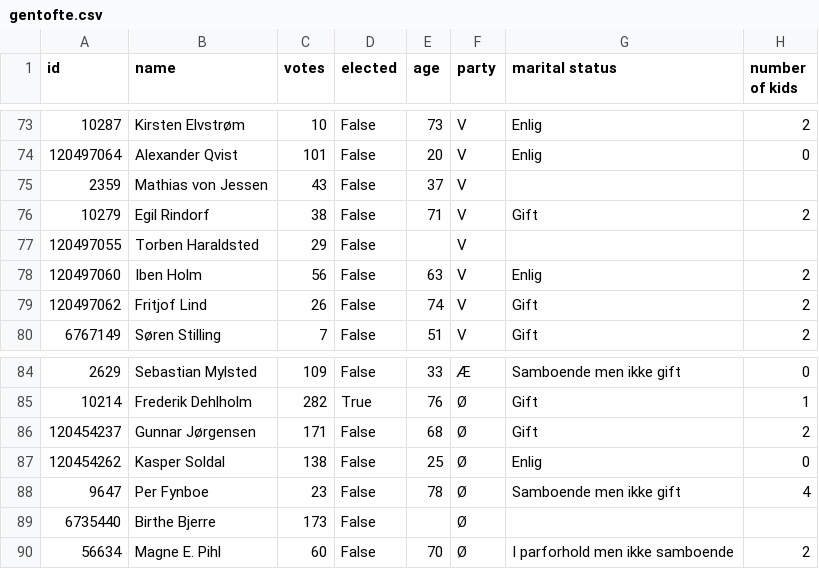
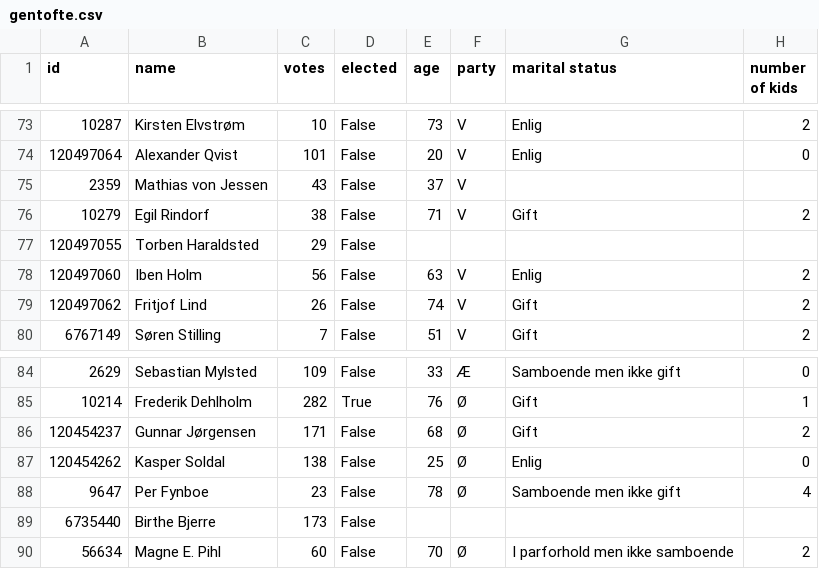
Before and after one commit to SamiaWahib/SIM-PUK, a CSV file: data/gentofte.csv, drawn as a sheet; only a part is shown, gaps mark what is left out; the diff covers the shown part only; the diff names each change by its address in the sheet, - before the commit and + after, or states it on an @@ line.

Commit message:
scraped gentofte again with updated code

```diff
--- a/data/gentofte.csv
+++ b/data/gentofte.csv
-F77 (party): V
+F77 (party): (empty)
-F89 (party): Ø
+F89 (party): (empty)
```
Also changed, not shown: 37 edited cells elsewhere in this file.
